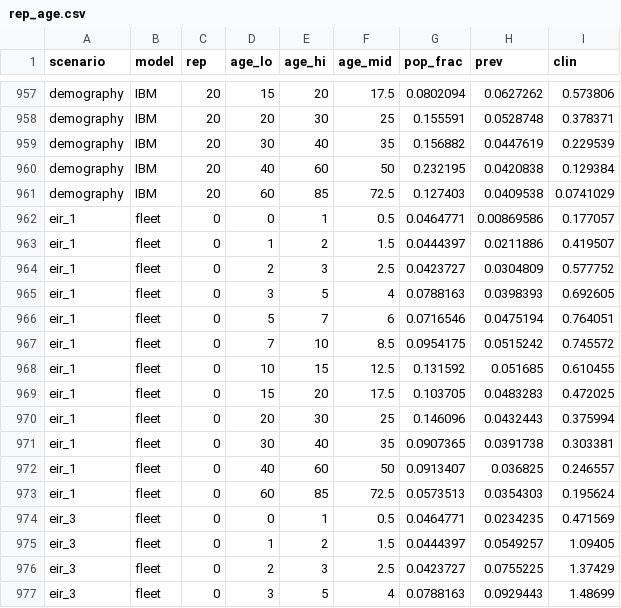
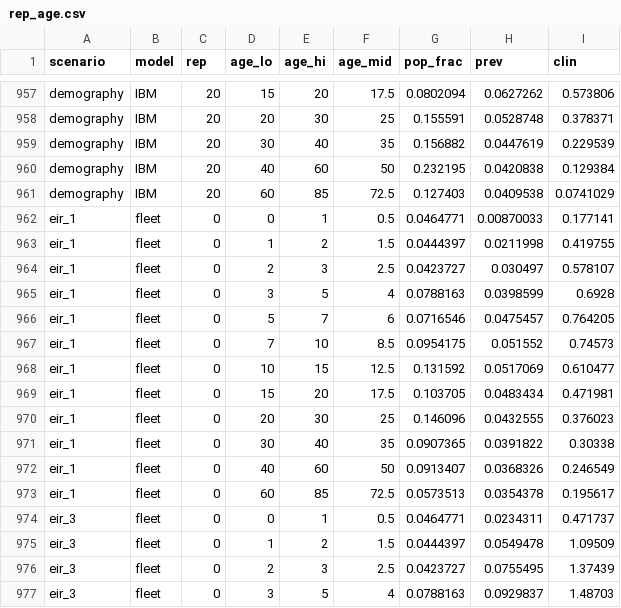
Before and after one commit to pwinskill/fleetcheck, a CSV file: validations/02-scenarios/results/pv/rep_age.csv, drawn as a sheet; only a part is shown, gaps mark what is left out; the diff covers the shown part only.

```diff
--- a/validations/02-scenarios/results/pv/rep_age.csv
+++ b/validations/02-scenarios/results/pv/rep_age.csv
@@ -961,17 +961,17 @@
 "demography","IBM",20,60,85,72.5,0.127403,0.0409538,0.0741029
-"eir_1","fleet",0,0,1,0.5,0.0464771,0.00869586,0.177057
-"eir_1","fleet",0,1,2,1.5,0.0444397,0.0211886,0.419507
-"eir_1","fleet",0,2,3,2.5,0.0423727,0.0304809,0.577752
-"eir_1","fleet",0,3,5,4,0.0788163,0.0398393,0.692605
-"eir_1","fleet",0,5,7,6,0.0716546,0.0475194,0.764051
-"eir_1","fleet",0,7,10,8.5,0.0954175,0.0515242,0.745572
-"eir_1","fleet",0,10,15,12.5,0.131592,0.051685,0.610455
-"eir_1","fleet",0,15,20,17.5,0.103705,0.0483283,0.472025
-"eir_1","fleet",0,20,30,25,0.146096,0.0432443,0.375994
-"eir_1","fleet",0,30,40,35,0.0907365,0.0391738,0.303381
-"eir_1","fleet",0,40,60,50,0.0913407,0.036825,0.246557
-"eir_1","fleet",0,60,85,72.5,0.0573513,0.0354303,0.195624
-"eir_3","fleet",0,0,1,0.5,0.0464771,0.0234235,0.471569
-"eir_3","fleet",0,1,2,1.5,0.0444397,0.0549257,1.09405
-"eir_3","fleet",0,2,3,2.5,0.0423727,0.0755225,1.37429
-"eir_3","fleet",0,3,5,4,0.0788163,0.0929443,1.48699
+"eir_1","fleet",0,0,1,0.5,0.0464771,0.00870033,0.177141
+"eir_1","fleet",0,1,2,1.5,0.0444397,0.0211998,0.419755
+"eir_1","fleet",0,2,3,2.5,0.0423727,0.030497,0.578107
+"eir_1","fleet",0,3,5,4,0.0788163,0.0398599,0.6928
+"eir_1","fleet",0,5,7,6,0.0716546,0.0475457,0.764205
+"eir_1","fleet",0,7,10,8.5,0.0954175,0.051552,0.74573
+"eir_1","fleet",0,10,15,12.5,0.131592,0.0517069,0.610477
+"eir_1","fleet",0,15,20,17.5,0.103705,0.0483434,0.471981
+"eir_1","fleet",0,20,30,25,0.146096,0.0432555,0.376023
+"eir_1","fleet",0,30,40,35,0.0907365,0.0391822,0.30338
+"eir_1","fleet",0,40,60,50,0.0913407,0.0368326,0.246549
+"eir_1","fleet",0,60,85,72.5,0.0573513,0.0354378,0.195617
+"eir_3","fleet",0,0,1,0.5,0.0464771,0.0234311,0.471737
+"eir_3","fleet",0,1,2,1.5,0.0444397,0.0549478,1.09509
+"eir_3","fleet",0,2,3,2.5,0.0423727,0.0755495,1.37439
+"eir_3","fleet",0,3,5,4,0.0788163,0.0929837,1.48703
```
Also changed, not shown: 64 edited cells elsewhere in this file, validations/02-scenarios/results/pv/int_impact_summary.csv, validations/02-scenarios/results/pv/rep_doy.csv, 35 other files.
